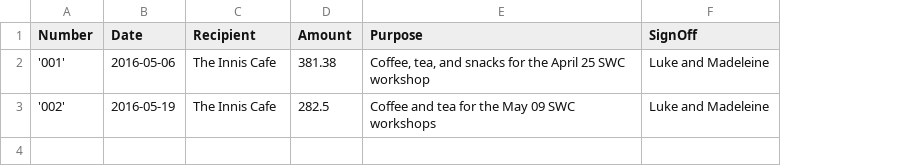
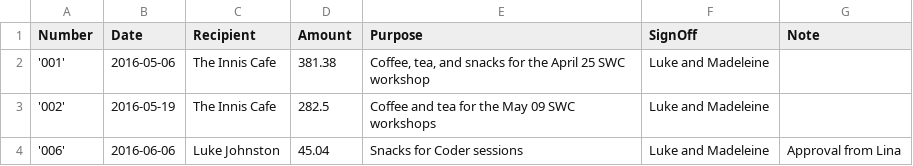
Before and after one commit to UofTCoders/council, a CSV file: treasurer/cheques/cheques.csv, drawn as a sheet; the diff names each change by its address in the sheet, - before the commit and + after, or states it on an @@ line.

Commit message:
Added cheque info for reimbursement for Luke

```diff
--- a/treasurer/cheques/cheques.csv
+++ b/treasurer/cheques/cheques.csv
+column G (Note), empty
+row 4: '006' | 2016-06-06 | Luke Johnston | 45.04 | Snacks for Coder sessions | Luke and Madeleine | Approval from Lina
```
